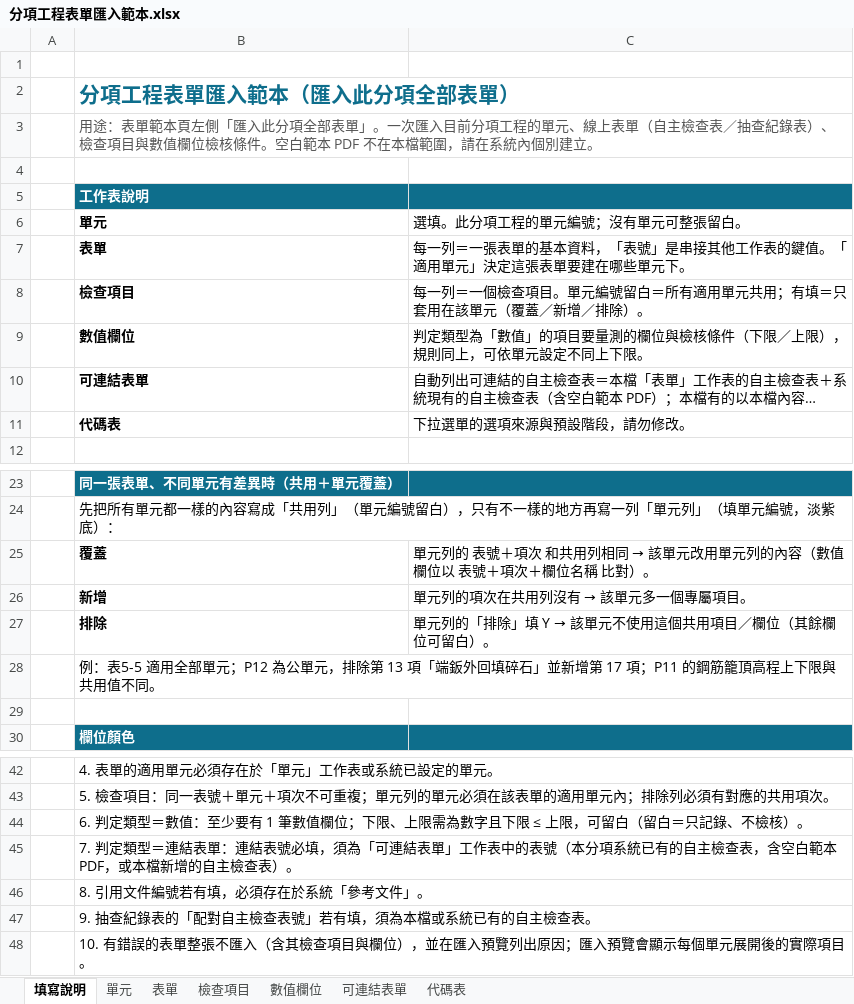
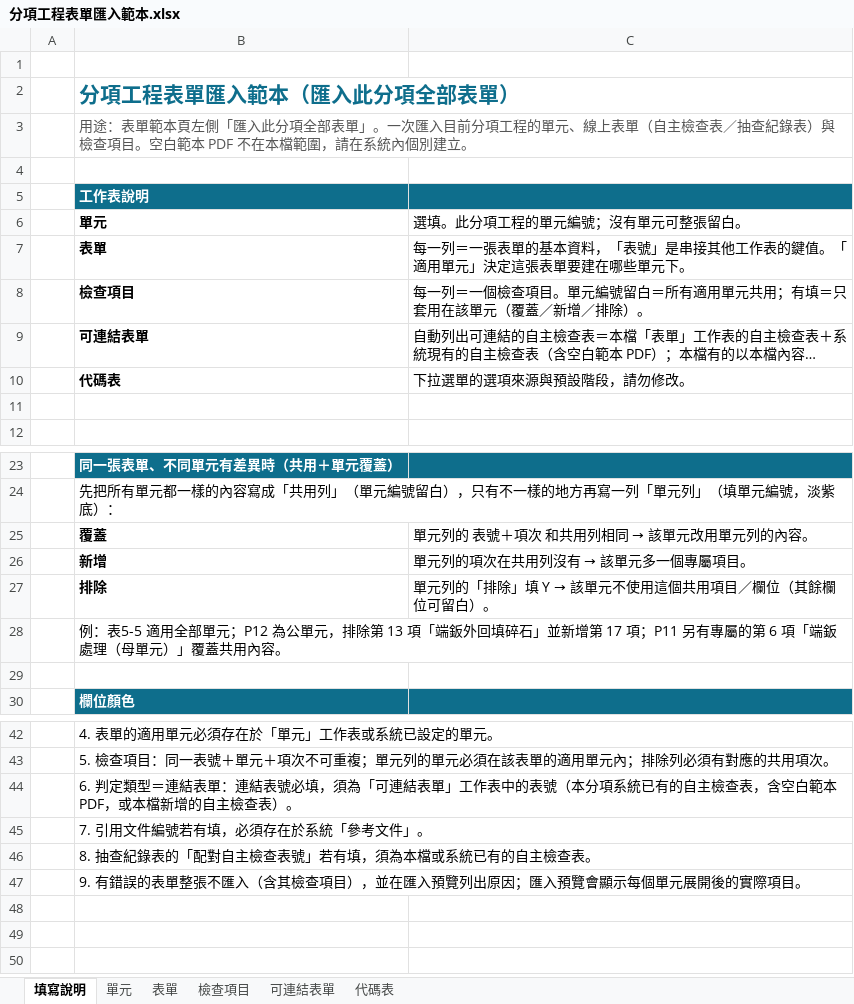
Before and after one commit to brianchou7310/MRT-Construction-QMS, an Excel workbook: v3/templates/分項工程表單匯入範本.xlsx, sheet 填寫說明, drawn as a sheet; only a part is shown, gaps mark what is left out; long unchanged cells end in …; values as stored, in another font and other column widths than the file's, no borders; removed rows and columns are numbered as before the commit, all else as after; the diff names each change by its address in the sheet, - before the commit and + after, or states it on an @@ line.

```diff
--- a/v3/templates/分項工程表單匯入範本.xlsx (sheet 填寫說明)
+++ b/v3/templates/分項工程表單匯入範本.xlsx (sheet 填寫說明)
-sheet tab: 數值欄位
-B3 (單元): …紀錄表）、檢查項目與數值欄位檢核條件。空白範…
+B3 (單元): …紀錄表）與檢查項目。空白範…
-row 9:  | 數值欄位 | 判定類型為「數值」的項目要量測的欄位與檢核條件（下限／上限），規則同上，可依單元設定不同上下限。
+row 11: (empty)
@@ C25 (選填。此分項工程的單元編號；沒有單元可整張留白。): 單元列的 表號＋項次 和共用列相同 → 該單元改用單元列的內容（數值欄位以 表號＋項次＋欄位名稱 比對）。 → 單元列的 表號＋項次 和共用列相同 → 該單元改用單元列的內容。 @@
-B28 (單元): …17 項；P11 的鋼筋籠頂高程上下限與共用值不同。
+B28 (單元): …17 項；P11 另有專屬的第 6 項「端鈑處理（母單元）」覆蓋共用內容。
-B44 (單元): …定類型＝數值：至少要有 1 筆數值欄位；下限、上限需為數字且下限 ≤ 上限，可留白（留白＝只記錄、不檢核）。
+B44 (單元): …定類型＝連結表單：連結表號必填，須為「可連結表單」工作表中的表號（本分項系統已有的自主檢查表，含空白範本 PDF，或本檔新增的自主檢查表）。
-B45 (單元): 7. 判定類型＝連結表單：連結表號必填，須為「可連結表單」工作表中的表號（本分項系統已有的自主檢查表，含空白範本 PDF，或本檔新增的自主檢查表）。
+B45 (單元): 7. 引用文件編號若有填，必須存在於系統「參考文件」。
-B46 (單元): 8. 引用文件編號若有填，必須存在於系統「參考文件」。
+B46 (單元): 8. 抽查紀錄表的「配對自主檢查表號」若有填，須為本檔或系統已有的自主檢查表。
-B47 (單元): 9. 抽查紀錄表的「配對自主檢查表號」若有填，須為本檔或系統已有的自主檢查表。
+B47 (單元): 9. 有錯誤的表單整張不匯入（含其檢查項目），並在匯入預覽列出原因；匯入預覽會顯示每個單元展開後的實際項目。
-row 48:  | 10. 有錯誤的表單整張不匯入（含其檢查項目與欄位），並在匯入預覽列出原因；匯入預覽會顯示每個單元展開後的實際項目。
```
Also changed, not shown: sheet 可連結表單, sheet 表單, sheet 檢查項目, sheet 代碼表, hidden cells, charts or pictures, v3/templates/export-base.xlsx, 8 other files.
